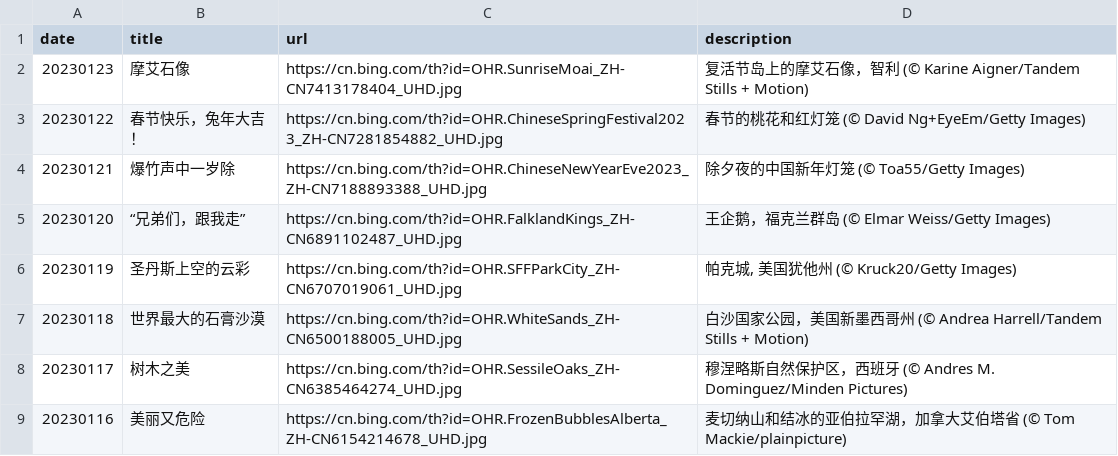
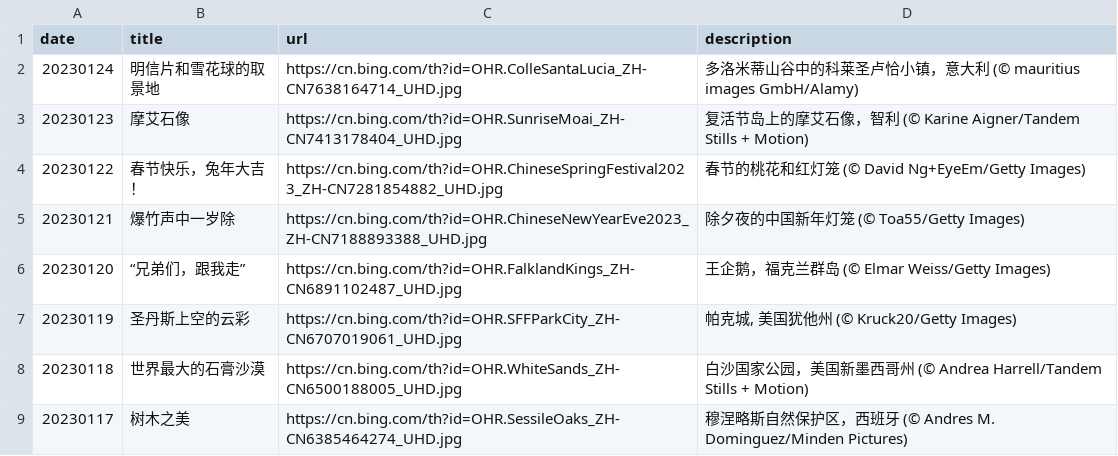
Before and after one commit to ddddavid-he/bing-wallpaper-fetcher, a CSV file: source_list.csv, drawn as a sheet; only a part is shown; the shorter side is filled out with more unchanged rows.

Commit message:
#Daily Update: source_list.csv 2023/01/24
Signed-off-by: Robot <robot@ddddavid.cn>

```diff
--- a/source_list.csv
+++ b/source_list.csv
@@ -1,2 +1,3 @@
 date,title,url,description
+20230124,明信片和雪花球的取景地,https://cn.bing.com/th?id=OHR.ColleSantaLucia_ZH-CN7638164714_UHD.jpg,多洛米蒂山谷中的科莱圣卢恰小镇，意大利 (© mauritius images GmbH/Alamy)
 20230123,摩艾石像,https://cn.bing.com/th?id=OHR.SunriseMoai_ZH-CN7413178404_UHD.jpg,复活节岛上的摩艾石像，智利 (© Karine Aigner/Tandem Stills + Motion)
```
